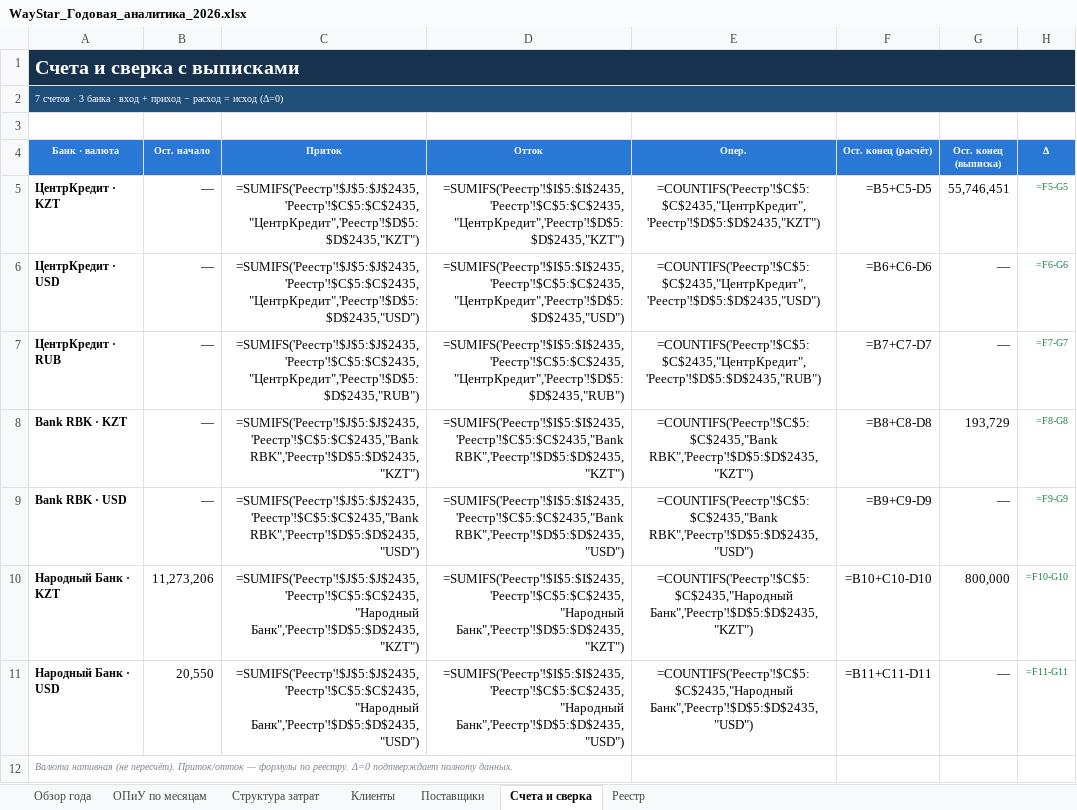
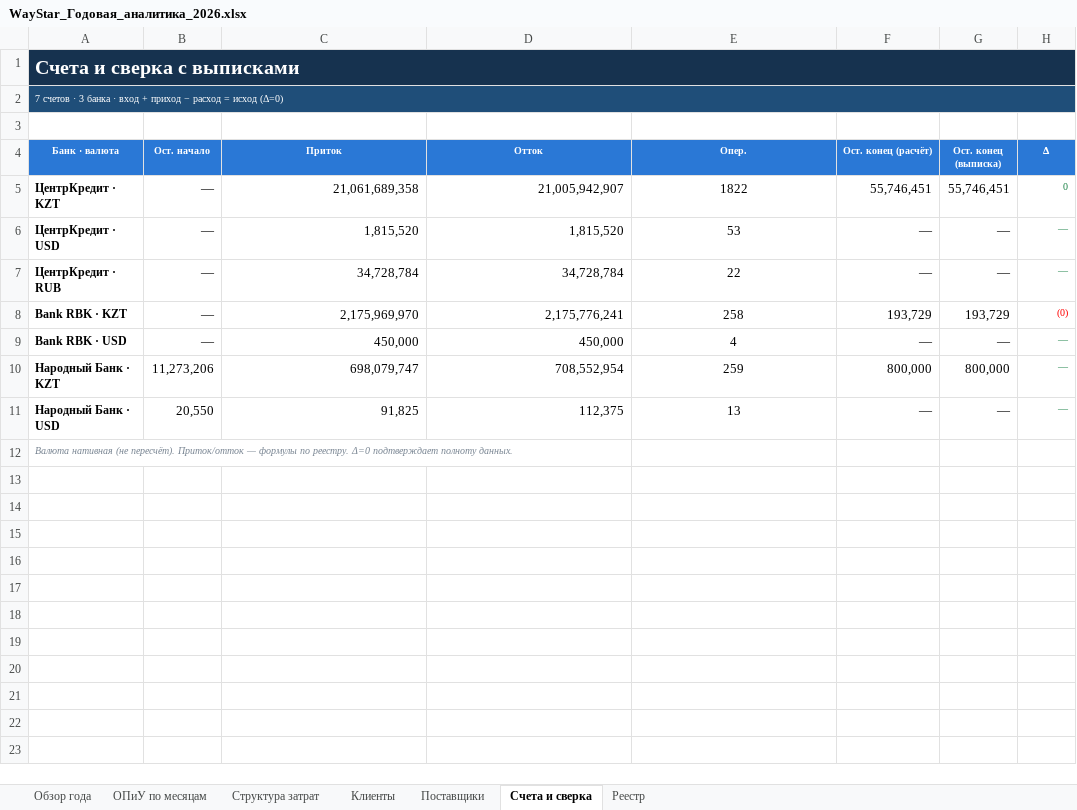
Before and after one commit to aoobakirov/board-presentation, an Excel workbook: waystar-management-report/WayStar_Годовая_аналитика_2026.xlsx, sheet Счета и сверка, drawn as a sheet; values as stored, in another font and other column widths than the file's, no borders; formulas without a stored value are shown as written; the diff names each change by its address in the sheet, - before the commit and + after, or states it on an @@ line.

```diff
--- a/waystar-management-report/WayStar_Годовая_аналитика_2026.xlsx (sheet Счета и сверка)
+++ b/waystar-management-report/WayStar_Годовая_аналитика_2026.xlsx (sheet Счета и сверка)
-C5 (Приток): =SUMIFS('Реестр'!$J$5:$J$2435,'Реестр'!$C$5:$C$2435,"ЦентрКредит",'Реестр'!$D$5:$D$2435,"KZT")
+C5 (Приток): 21,061,689,358
-D5 (Отток): =SUMIFS('Реестр'!$I$5:$I$2435,'Реестр'!$C$5:$C$2435,"ЦентрКредит",'Реестр'!$D$5:$D$2435,"KZT")
+D5 (Отток): 21,005,942,907
-E5 (Опер.): =COUNTIFS('Реестр'!$C$5:$C$2435,"ЦентрКредит",'Реестр'!$D$5:$D$2435,"KZT")
+E5 (Опер.): 1822
-F5 (Ост. конец (расчёт)): =B5+C5-D5
+F5 (Ост. конец (расчёт)): 55,746,451
-H5 (Δ): =F5-G5
+H5 (Δ): 0
-C6 (Приток): =SUMIFS('Реестр'!$J$5:$J$2435,'Реестр'!$C$5:$C$2435,"ЦентрКредит",'Реестр'!$D$5:$D$2435,"USD")
+C6 (Приток): 1,815,520
-D6 (Отток): =SUMIFS('Реестр'!$I$5:$I$2435,'Реестр'!$C$5:$C$2435,"ЦентрКредит",'Реестр'!$D$5:$D$2435,"USD")
+D6 (Отток): 1,815,520
-E6 (Опер.): =COUNTIFS('Реестр'!$C$5:$C$2435,"ЦентрКредит",'Реестр'!$D$5:$D$2435,"USD")
+E6 (Опер.): 53
-F6 (Ост. конец (расчёт)): =B6+C6-D6
+F6 (Ост. конец (расчёт)): —
-H6 (Δ): =F6-G6
+H6 (Δ): —
-C7 (Приток): =SUMIFS('Реестр'!$J$5:$J$2435,'Реестр'!$C$5:$C$2435,"ЦентрКредит",'Реестр'!$D$5:$D$2435,"RUB")
+C7 (Приток): 34,728,784
-D7 (Отток): =SUMIFS('Реестр'!$I$5:$I$2435,'Реестр'!$C$5:$C$2435,"ЦентрКредит",'Реестр'!$D$5:$D$2435,"RUB")
+D7 (Отток): 34,728,784
-E7 (Опер.): =COUNTIFS('Реестр'!$C$5:$C$2435,"ЦентрКредит",'Реестр'!$D$5:$D$2435,"RUB")
+E7 (Опер.): 22
-F7 (Ост. конец (расчёт)): =B7+C7-D7
+F7 (Ост. конец (расчёт)): —
-H7 (Δ): =F7-G7
+H7 (Δ): —
-C8 (Приток): =SUMIFS('Реестр'!$J$5:$J$2435,'Реестр'!$C$5:$C$2435,"Bank RBK",'Реестр'!$D$5:$D$2435,"KZT")
+C8 (Приток): 2,175,969,970
-D8 (Отток): =SUMIFS('Реестр'!$I$5:$I$2435,'Реестр'!$C$5:$C$2435,"Bank RBK",'Реестр'!$D$5:$D$2435,"KZT")
+D8 (Отток): 2,175,776,241
-E8 (Опер.): =COUNTIFS('Реестр'!$C$5:$C$2435,"Bank RBK",'Реестр'!$D$5:$D$2435,"KZT")
+E8 (Опер.): 258
-F8 (Ост. конец (расчёт)): =B8+C8-D8
+F8 (Ост. конец (расчёт)): 193,729
-H8 (Δ): =F8-G8
+H8 (Δ): (0)
-H8 text colour: #1E8449
+H8 text colour: #FF0000
-C9 (Приток): =SUMIFS('Реестр'!$J$5:$J$2435,'Реестр'!$C$5:$C$2435,"Bank RBK",'Реестр'!$D$5:$D$2435,"USD")
+C9 (Приток): 450,000
-D9 (Отток): =SUMIFS('Реестр'!$I$5:$I$2435,'Реестр'!$C$5:$C$2435,"Bank RBK",'Реестр'!$D$5:$D$2435,"USD")
+D9 (Отток): 450,000
-E9 (Опер.): =COUNTIFS('Реестр'!$C$5:$C$2435,"Bank RBK",'Реестр'!$D$5:$D$2435,"USD")
+E9 (Опер.): 4
-F9 (Ост. конец (расчёт)): =B9+C9-D9
+F9 (Ост. конец (расчёт)): —
-H9 (Δ): =F9-G9
+H9 (Δ): —
-C10 (Приток): =SUMIFS('Реестр'!$J$5:$J$2435,'Реестр'!$C$5:$C$2435,"Народный Банк",'Реестр'!$D$5:$D$2435,"KZT")
+C10 (Приток): 698,079,747
-D10 (Отток): =SUMIFS('Реестр'!$I$5:$I$2435,'Реестр'!$C$5:$C$2435,"Народный Банк",'Реестр'!$D$5:$D$2435,"KZT")
+D10 (Отток): 708,552,954
-E10 (Опер.): =COUNTIFS('Реестр'!$C$5:$C$2435,"Народный Банк",'Реестр'!$D$5:$D$2435,"KZT")
+E10 (Опер.): 259
-F10 (Ост. конец (расчёт)): =B10+C10-D10
+F10 (Ост. конец (расчёт)): 800,000
-H10 (Δ): =F10-G10
+H10 (Δ): —
-C11 (Приток): =SUMIFS('Реестр'!$J$5:$J$2435,'Реестр'!$C$5:$C$2435,"Народный Банк",'Реестр'!$D$5:$D$2435,"USD")
+C11 (Приток): 91,825
-D11 (Отток): =SUMIFS('Реестр'!$I$5:$I$2435,'Реестр'!$C$5:$C$2435,"Народный Банк",'Реестр'!$D$5:$D$2435,"USD")
+D11 (Отток): 112,375
-E11 (Опер.): =COUNTIFS('Реестр'!$C$5:$C$2435,"Народный Банк",'Реестр'!$D$5:$D$2435,"USD")
+E11 (Опер.): 13
-F11 (Ост. конец (расчёт)): =B11+C11-D11
+F11 (Ост. конец (расчёт)): —
-H11 (Δ): =F11-G11
+H11 (Δ): —
```
Also changed, not shown: sheet ОПиУ по месяцам, sheet Структура затрат, sheet Клиенты, sheet Поставщики, sheet Обзор года.
